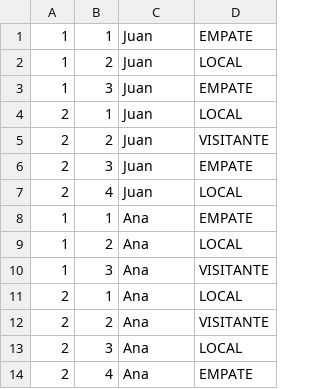
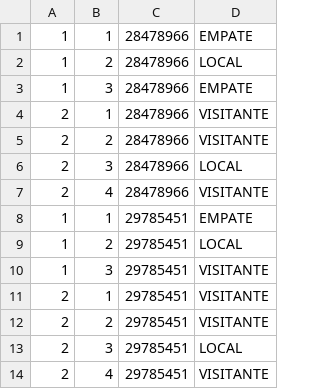
Before and after one commit to FedeBuen/ArgentinaProgramaTPIntegradorJava, a CSV file: TP_Integrador/src/main/resources/archivos/pronosticos.csv, drawn as a sheet.

```diff
--- a/TP_Integrador/src/main/resources/archivos/pronosticos.csv
+++ b/TP_Integrador/src/main/resources/archivos/pronosticos.csv
@@ -1,14 +1,14 @@
-1,1,Juan,EMPATE
-1,2,Juan,LOCAL
-1,3,Juan,EMPATE
-2,1,Juan,LOCAL
-2,2,Juan,VISITANTE
-2,3,Juan,EMPATE
-2,4,Juan,LOCAL
-1,1,Ana,EMPATE
-1,2,Ana,LOCAL
-1,3,Ana,VISITANTE
-2,1,Ana,LOCAL
-2,2,Ana,VISITANTE
-2,3,Ana,LOCAL
-2,4,Ana,EMPATE
+1,1,28478966,EMPATE
+1,2,28478966,LOCAL
+1,3,28478966,EMPATE
+2,1,28478966,VISITANTE
+2,2,28478966,VISITANTE
+2,3,28478966,LOCAL
+2,4,28478966,VISITANTE
+1,1,29785451,EMPATE
+1,2,29785451,LOCAL
+1,3,29785451,VISITANTE
+2,1,29785451,VISITANTE
+2,2,29785451,VISITANTE
+2,3,29785451,LOCAL
+2,4,29785451,VISITANTE
```
Also changed, not shown: TP_Integrador/target/classes/archivos/pronosticos.csv, 35 other files.
